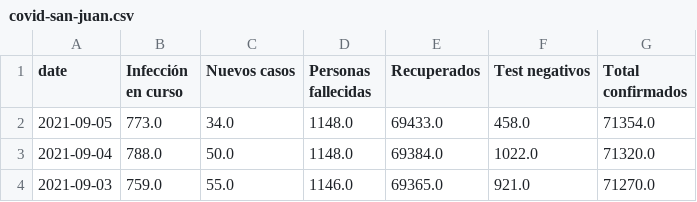
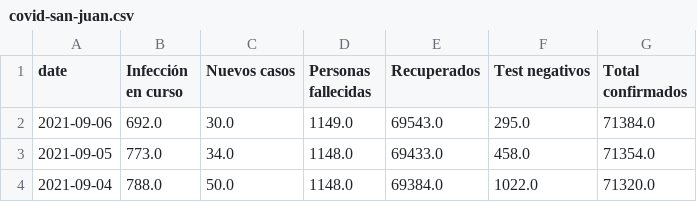
Before and after one commit to KINGZDong/python_action, a CSV file: data/covid-san-juan.csv, drawn as a sheet; only a part is shown; the shorter side is filled out with more unchanged rows.

```diff
--- a/data/covid-san-juan.csv
+++ b/data/covid-san-juan.csv
@@ -1,2 +1,3 @@
 date,Infección en curso ,Nuevos casos ,Personas fallecidas,Recuperados ,Test negativos,Total confirmados
+2021-09-06,692.0,30.0,1149.0,69543.0,295.0,71384.0
 2021-09-05,773.0,34.0,1148.0,69433.0,458.0,71354.0
```
